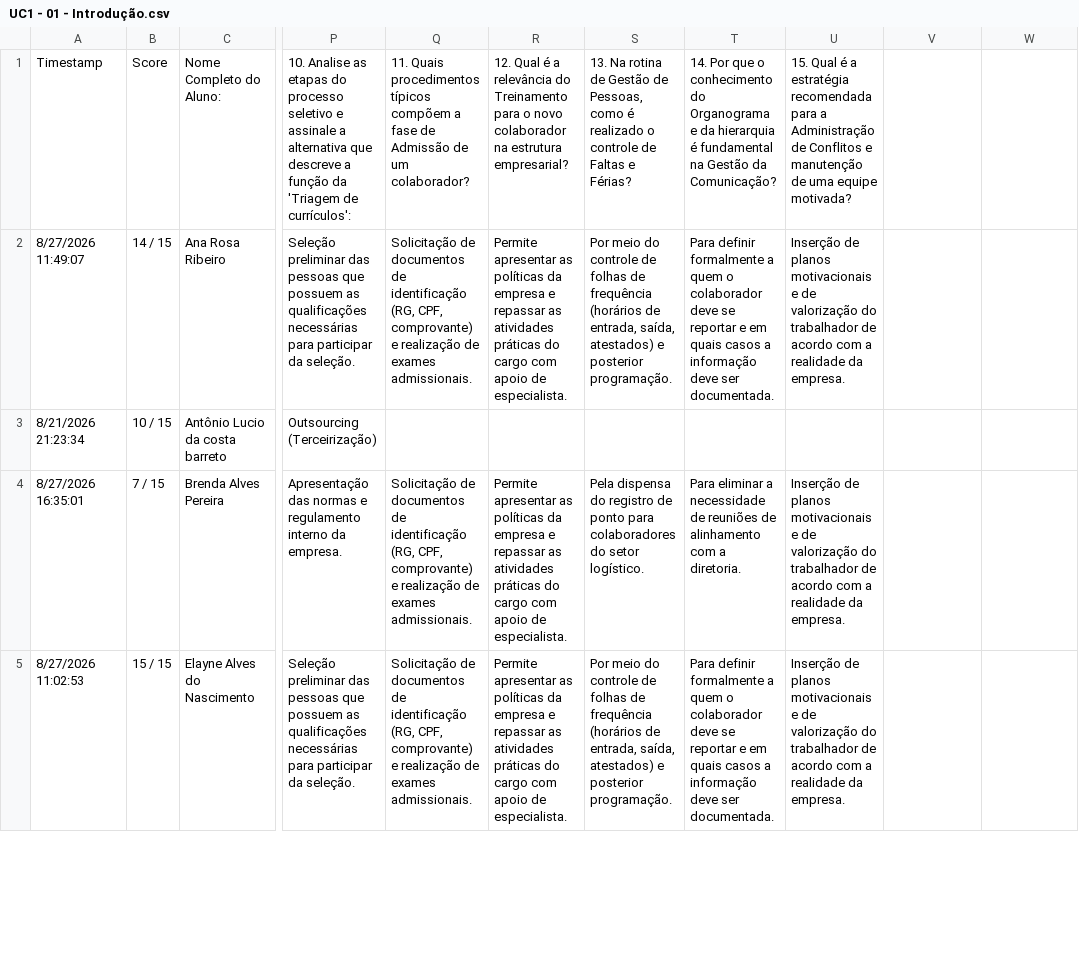
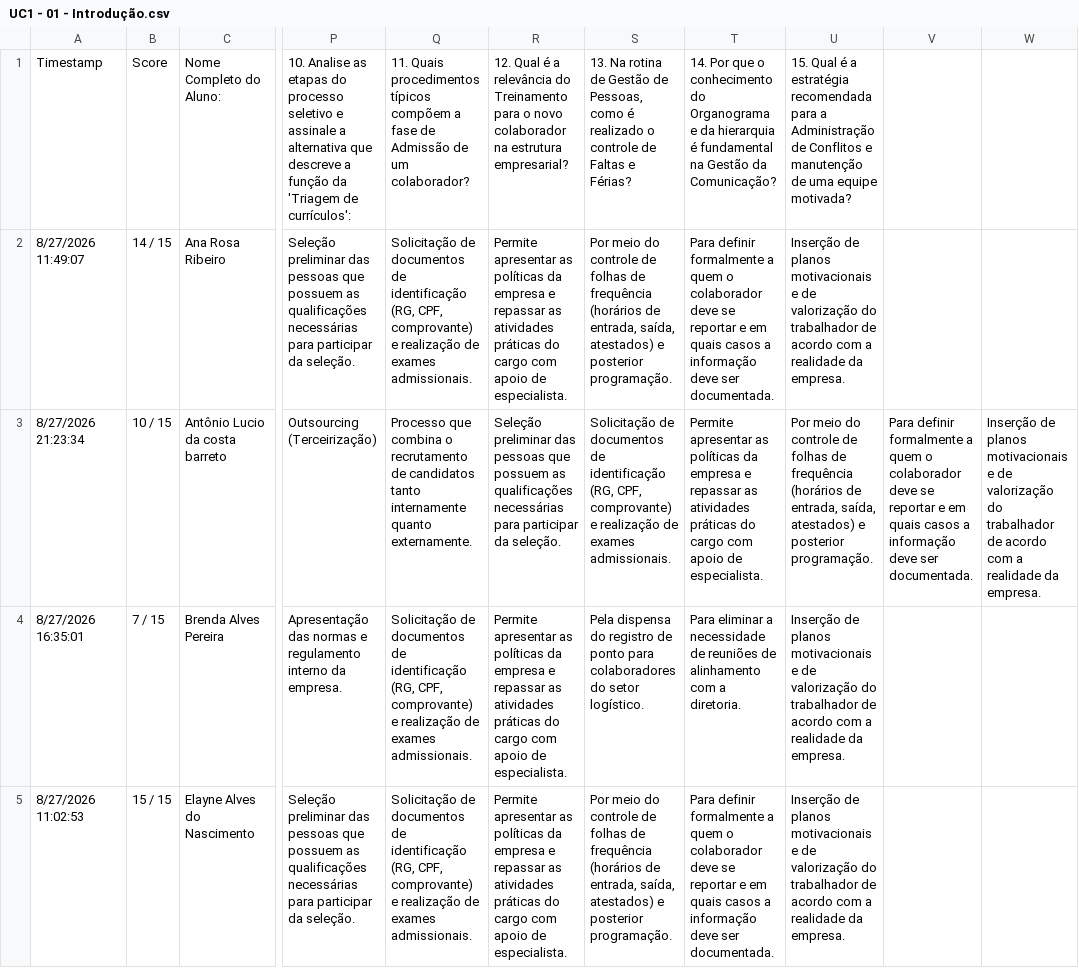
Before and after one commit to StepFontoura/Boletim-Escolar, a CSV file: UC1 - 01 - Introdução.csv, drawn as a sheet; only a part is shown, gaps mark what is left out; the diff names each change by its address in the sheet, - before the commit and + after, or states it on an @@ line.

```diff
--- a/UC1 - 01 - Introdução.csv
+++ b/UC1 - 01 - Introdução.csv
-A3: 8/21/2026 21:23:34
+A3: 8/27/2026 21:23:34
-Q3: (empty)
+Q3: Processo que combina o recrutamento de candidatos tanto internamente quanto externamente.
-R3: (empty)
+R3: Seleção preliminar das pessoas que possuem as qualificações necessárias para participar da seleção.
-S3: (empty)
+S3: Solicitação de documentos de identificação (RG, CPF, comprovante) e realização de exames admissionais.
-T3: (empty)
+T3: Permite apresentar as políticas da empresa e repassar as atividades práticas do cargo com apoio de especialista.
-U3: (empty)
+U3: Por meio do controle de folhas de frequência (horários de entrada, saída, atestados) e posterior programação.
-V3: (empty)
+V3: Para definir formalmente a quem o colaborador deve se reportar e em quais casos a informação deve ser documentada.
-W3: (empty)
+W3: Inserção de planos motivacionais e de valorização do trabalhador de acordo com a realidade da empresa.
```
